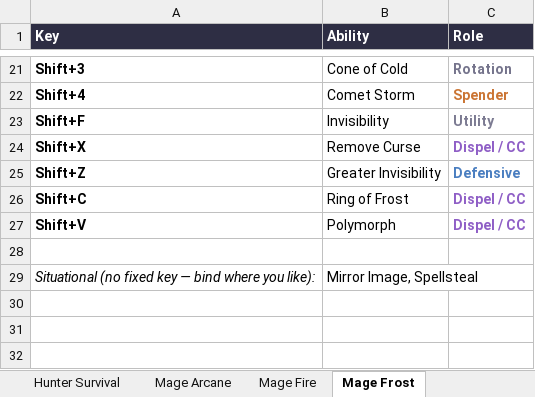
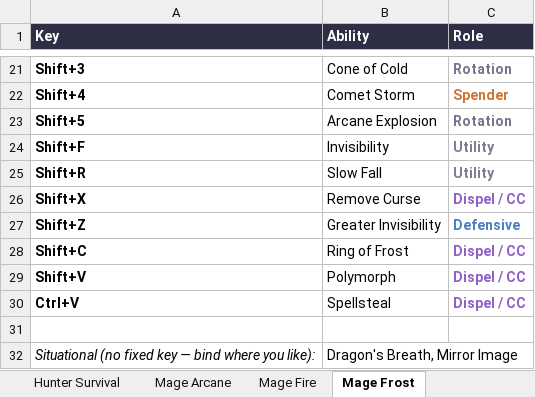
Before and after one commit to Huijting/MidnightHelper, an Excel workbook: tools/keybind_sheet/MidnightHelper_Keybinds.xlsx, sheet Mage Frost, drawn as a sheet; only a part is shown, gaps mark what is left out; values as stored, in another font and other column widths than the file's, no borders; addresses are those after the commit; the diff names each change by its address in the sheet, - before the commit and + after, or states it on an @@ line.

```diff
--- a/tools/keybind_sheet/MidnightHelper_Keybinds.xlsx (sheet Mage Frost)
+++ b/tools/keybind_sheet/MidnightHelper_Keybinds.xlsx (sheet Mage Frost)
+row 23: Shift+5 | Arcane Explosion | Rotation
+row 25: Shift+R | Slow Fall | Utility
+row 30: Ctrl+V | Spellsteal | Dispel / CC
-B32 (Ability): Mirror Image, Spellsteal
+B32 (Ability): Dragon's Breath, Mirror Image
```
Also changed, not shown: sheet Mage Arcane, sheet Mage Fire, 3 other files.
